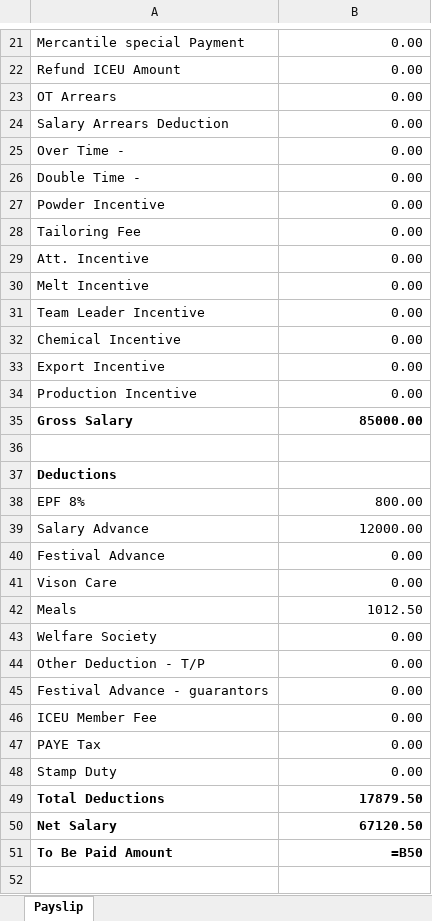
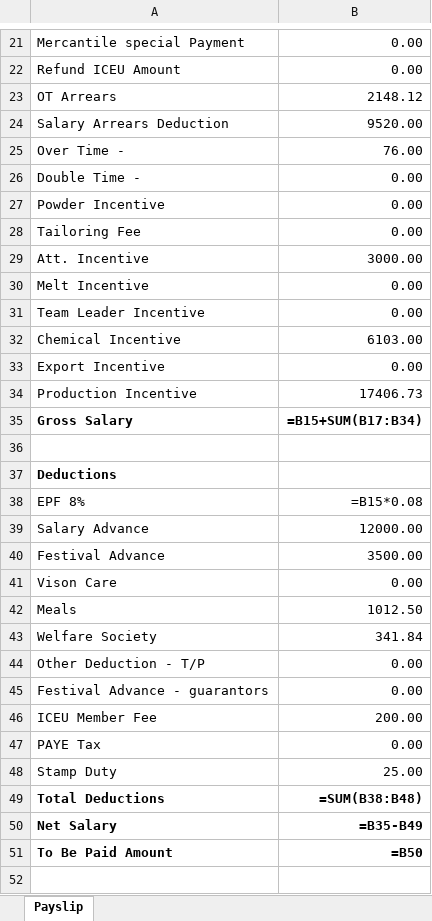
Before and after one commit to Nethu91/PayslipGenerator, an Excel workbook: output/2_AB.xlsx, sheet Payslip, drawn as a sheet; only a part is shown, gaps mark what is left out; values as stored, in another font and other column widths than the file's, no borders; formulas without a stored value are shown as written; the diff covers the shown part only; the diff names each change by its address in the sheet, - before the commit and + after, or states it on an @@ line.

```diff
--- a/output/2_AB.xlsx (sheet Payslip)
+++ b/output/2_AB.xlsx (sheet Payslip)
-B23: 0.00
+B23: 2148.12
-B24: 0.00
+B24: 9520.00
-B25: 0.00
+B25: 76.00
-B29: 0.00
+B29: 3000.00
-B32: 0.00
+B32: 6103.00
-B34: 0.00
+B34: 17406.73
-B35: 85000.00
+B35: =B15+SUM(B17:B34)
-B38: 800.00
+B38: =B15*0.08
-B40: 0.00
+B40: 3500.00
-B43: 0.00
+B43: 341.84
-B46: 0.00
+B46: 200.00
-B48: 0.00
+B48: 25.00
-B49: 17879.50
+B49: =SUM(B38:B48)
-B50: 67120.50
+B50: =B35-B49
```
Also changed, not shown: 7 edited cells and cell formats elsewhere in this sheet, output/3_CD.xlsx, output/4_ABCD.xlsx, 18 other files.
